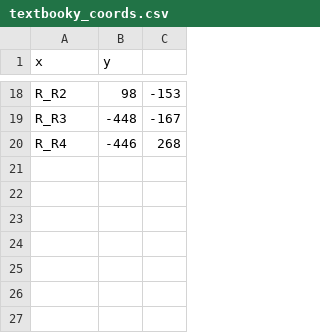
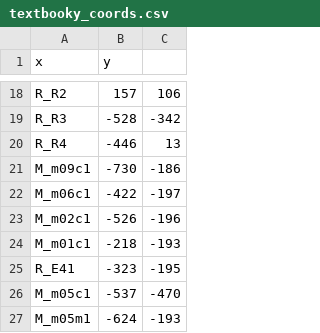
Before and after one commit to stolarczyk/metaboLITE, a CSV file: data/textbooky_coords.csv, drawn as a sheet; only a part is shown, gaps mark what is left out; the diff covers the shown part only.

Commit message:
New coords

```diff
--- a/data/textbooky_coords.csv
+++ b/data/textbooky_coords.csv
@@ -18,3 +18,10 @@
-"R_R2",98,-153
-"R_R3",-448,-167
-"R_R4",-446,268
+"R_R2",157,106
+"R_R3",-528,-342
+"R_R4",-446,13
+"M_m09c1",-730,-186
+"M_m06c1",-422,-197
+"M_m02c1",-526,-196
+"M_m01c1",-218,-193
+"R_E41",-323,-195
+"M_m05c1",-537,-470
+"M_m05m1",-624,-193
```
Also changed, not shown: 32 edited cells elsewhere in this file.
